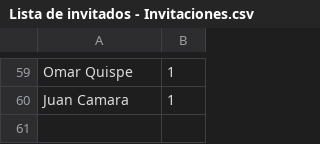
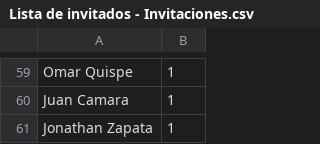
Before and after one commit to jeffcorb/invitacion-boda, a CSV file: Lista de invitados - Invitaciones.csv, drawn as a sheet; only a part is shown, gaps mark what is left out; the diff names each change by its address in the sheet, - before the commit and + after, or states it on an @@ line.

Commit message:
Add Jonathan Zapata to guest list

```diff
--- a/Lista de invitados - Invitaciones.csv
+++ b/Lista de invitados - Invitaciones.csv
+row 61: Jonathan Zapata | 1
```
Also changed, not shown: 1 other file.
